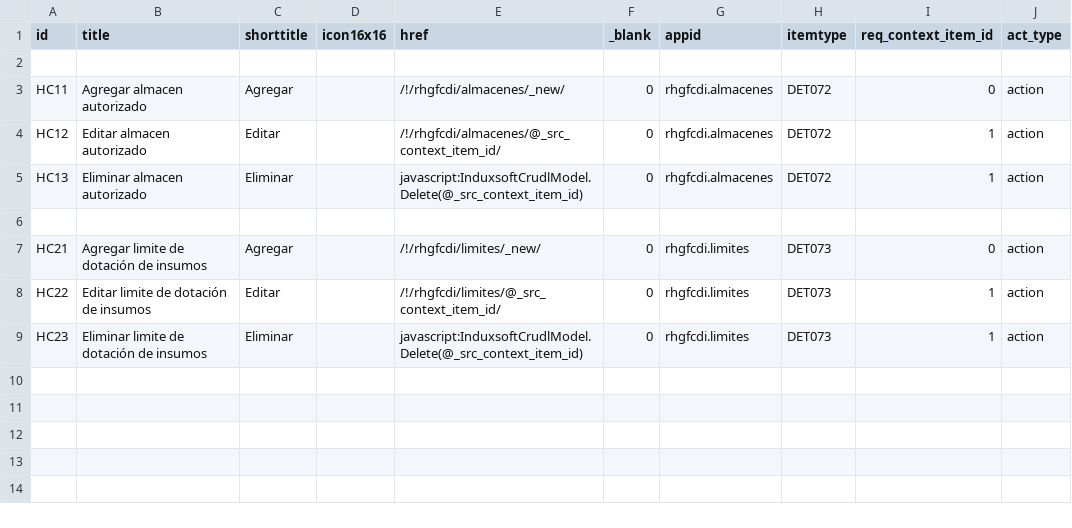
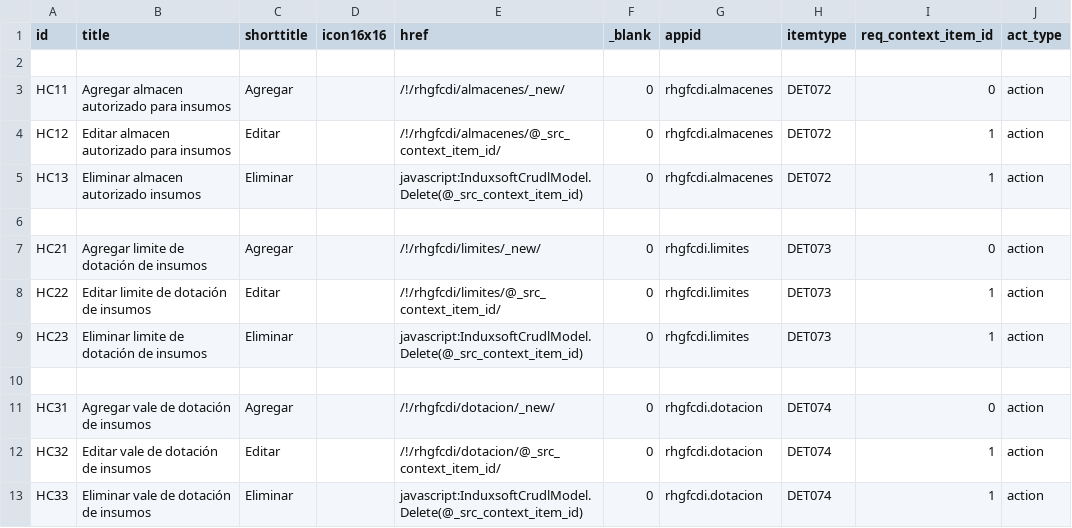
Before and after one commit to Induxsoft/rhgfcdi, a CSV file: src/rhgfcdi/_install/app_info/sys_app_item_action.csv, drawn as a sheet.

Commit message:
avance: Gestión de dotación de insumos a empleados

```diff
--- a/src/rhgfcdi/_install/app_info/sys_app_item_action.csv
+++ b/src/rhgfcdi/_install/app_info/sys_app_item_action.csv
@@ -2,5 +2,5 @@
 
-"HC11","Agregar almacen autorizado","Agregar","","/!/rhgfcdi/almacenes/_new/","0","rhgfcdi.almacenes","DET072","0","action"
-"HC12","Editar almacen autorizado","Editar","","/!/rhgfcdi/almacenes/@_src_context_item_id/","0","rhgfcdi.almacenes","DET072","1","action"
-"HC13","Eliminar almacen autorizado","Eliminar","","javascript:InduxsoftCrudlModel.Delete(@_src_context_item_id)","0","rhgfcdi.almacenes","DET072","1","action"
+"HC11","Agregar almacen autorizado para insumos","Agregar","","/!/rhgfcdi/almacenes/_new/","0","rhgfcdi.almacenes","DET072","0","action"
+"HC12","Editar almacen autorizado para insumos","Editar","","/!/rhgfcdi/almacenes/@_src_context_item_id/","0","rhgfcdi.almacenes","DET072","1","action"
+"HC13","Eliminar almacen autorizado insumos","Eliminar","","javascript:InduxsoftCrudlModel.Delete(@_src_context_item_id)","0","rhgfcdi.almacenes","DET072","1","action"
 
@@ -9 +9,5 @@
 "HC23","Eliminar limite de dotación de insumos","Eliminar","","javascript:InduxsoftCrudlModel.Delete(@_src_context_item_id)","0","rhgfcdi.limites","DET073","1","action"
+
+"HC31","Agregar vale de dotación de insumos","Agregar","","/!/rhgfcdi/dotacion/_new/","0","rhgfcdi.dotacion","DET074","0","action"
+"HC32","Editar vale de dotación de insumos","Editar","","/!/rhgfcdi/dotacion/@_src_context_item_id/","0","rhgfcdi.dotacion","DET074","1","action"
+"HC33","Eliminar vale de dotación de insumos","Eliminar","","javascript:InduxsoftCrudlModel.Delete(@_src_context_item_id)","0","rhgfcdi.dotacion","DET074","1","action"
```
Also changed, not shown: src/rhgfcdi/_install/app_info/sys_app_catalog.csv, 11 other files.
